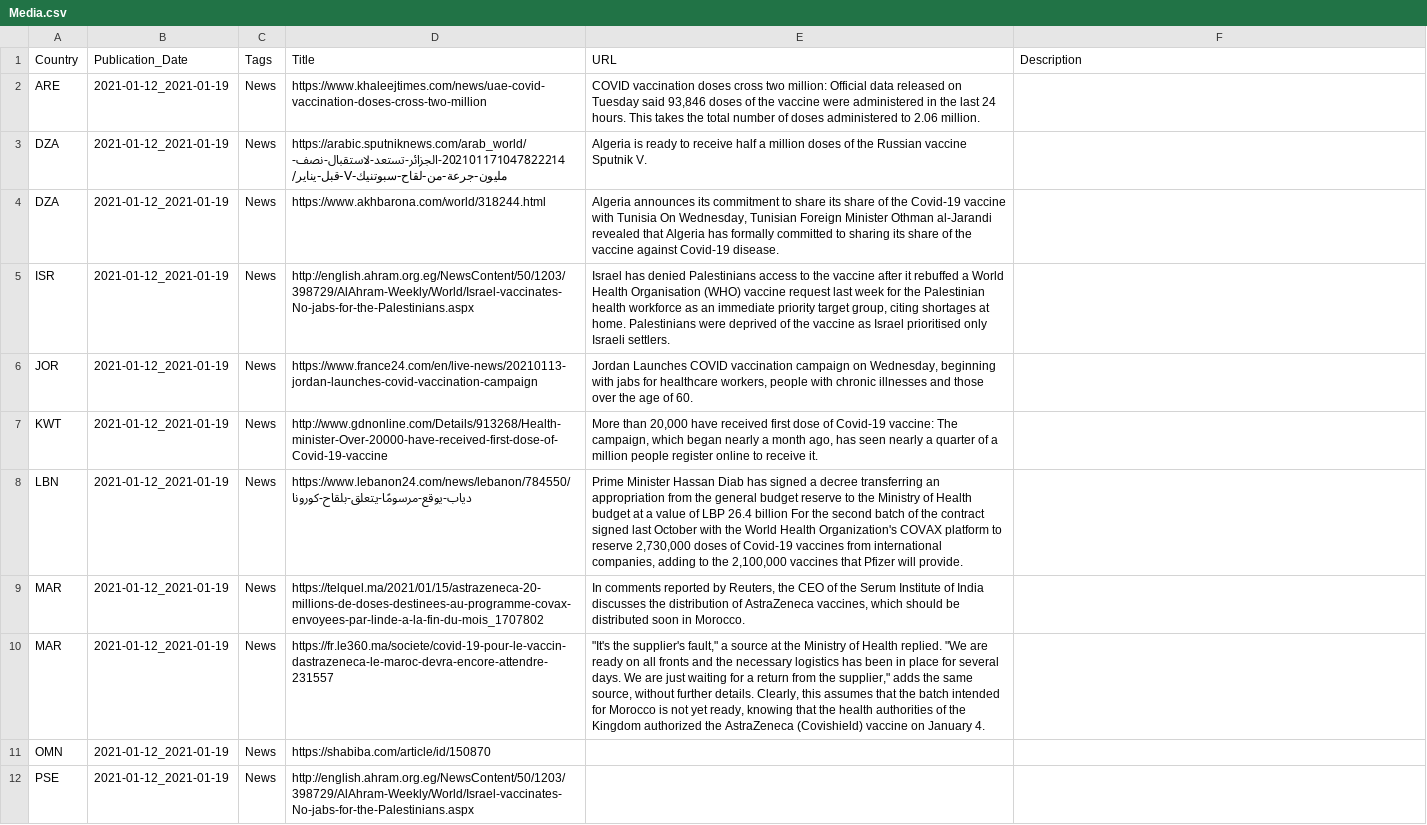
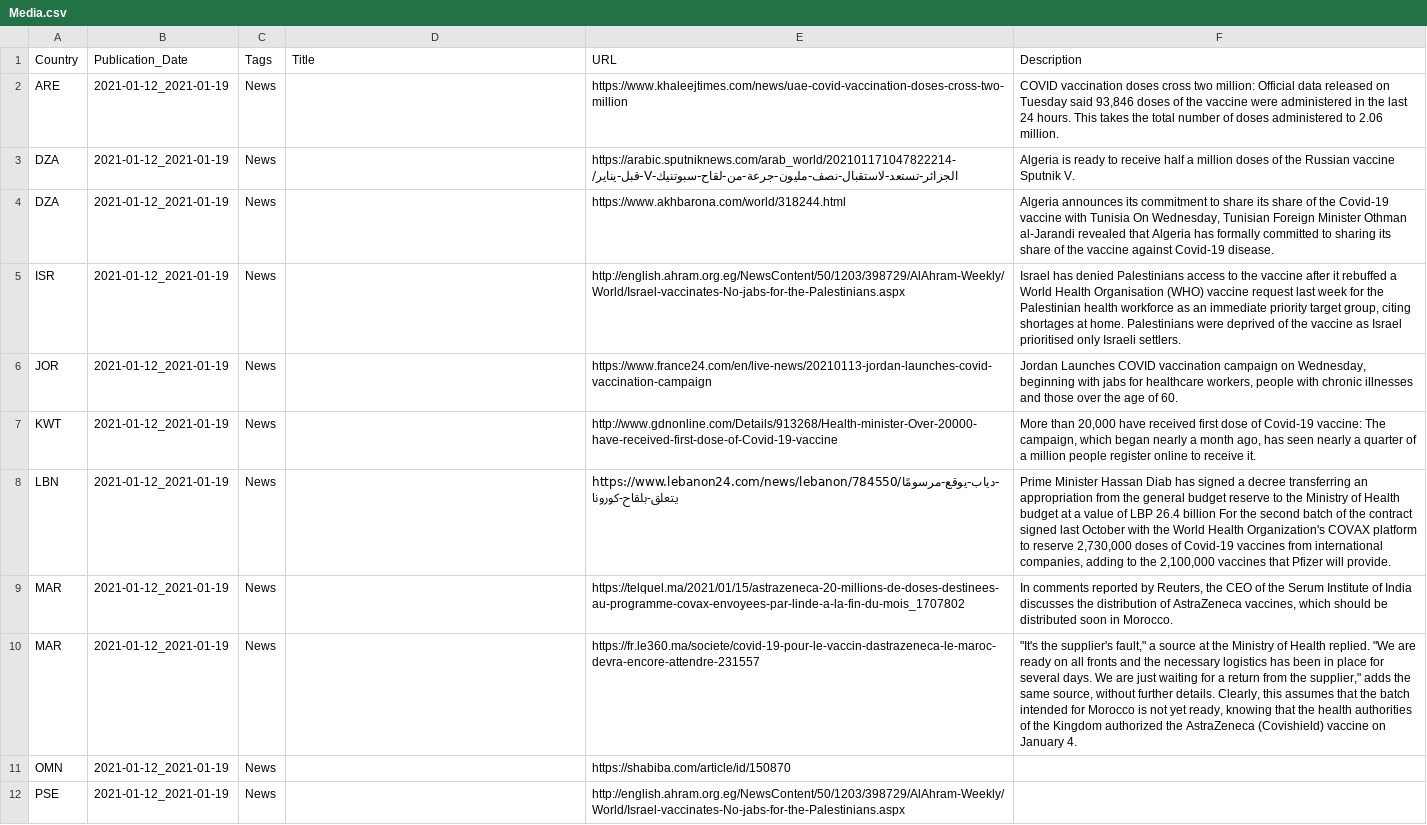
Before and after one commit to inception-labs/covid-vaccine-mena, a CSV file: Media/Media.csv, drawn as a sheet; only a part is shown; the diff covers the shown part only; the diff names each change by its address in the sheet, - before the commit and + after, or states it on an @@ line.

Commit message:
Update Media.csv

```diff
--- a/Media/Media.csv
+++ b/Media/Media.csv
-D2 (Title): https://www.khaleejtimes.com/news/uae-covid-vaccination-doses-cross-two-million
+D2 (Title): (empty)
-E2 (URL): COVID vaccination doses cross two million: Official data released on Tuesday said 93,846 doses of the vaccine were administered in the last 24 hours. This takes the total number of doses administered to 2.06 million.
+E2 (URL): https://www.khaleejtimes.com/news/uae-covid-vaccination-doses-cross-two-million
-F2 (Description): (empty)
+F2 (Description): COVID vaccination doses cross two million: Official data released on Tuesday said 93,846 doses of the vaccine were administered in the last 24 hours. This takes the total number of doses administered to 2.06 million.
-D3 (Title): https://arabic.sputniknews.com/arab_world/202101171047822214-الجزائر-تستعد-لاستقبال-نصف-مليون-جرعة-من-لقاح-سبوتنيك-V-قبل-يناير/
+D3 (Title): (empty)
-E3 (URL): Algeria is ready to receive half a million doses of the Russian vaccine Sputnik V.
+E3 (URL): https://arabic.sputniknews.com/arab_world/202101171047822214-الجزائر-تستعد-لاستقبال-نصف-مليون-جرعة-من-لقاح-سبوتنيك-V-قبل-يناير/
-F3 (Description): (empty)
+F3 (Description): Algeria is ready to receive half a million doses of the Russian vaccine Sputnik V.
-D4 (Title): https://www.akhbarona.com/world/318244.html
+D4 (Title): (empty)
-E4 (URL): Algeria announces its commitment to share its share of the Covid-19 vaccine with Tunisia On Wednesday, Tunisian Foreign Minister Othman al-Jarandi revealed that Algeria has formally committed to sharing its share of the vaccine against Covid-19 disease.
+E4 (URL): https://www.akhbarona.com/world/318244.html
-F4 (Description): (empty)
+F4 (Description): Algeria announces its commitment to share its share of the Covid-19 vaccine with Tunisia On Wednesday, Tunisian Foreign Minister Othman al-Jarandi revealed that Algeria has formally committed to sharing its share of the vaccine against Covid-19 disease.
-D5 (Title): http://english.ahram.org.eg/NewsContent/50/1203/398729/AlAhram-Weekly/World/Israel-vaccinates-No-jabs-for-the-Palestinians.aspx
+D5 (Title): (empty)
-E5 (URL): Israel has denied Palestinians access to the vaccine after it rebuffed a World Health Organisation (WHO) vaccine request last week for the Palestinian health workforce as an immediate priority target group, citing shortages at home. Palestinians were deprived of the vaccine as Israel prioritised only Israeli settlers.
+E5 (URL): http://english.ahram.org.eg/NewsContent/50/1203/398729/AlAhram-Weekly/World/Israel-vaccinates-No-jabs-for-the-Palestinians.aspx
-F5 (Description): (empty)
+F5 (Description): Israel has denied Palestinians access to the vaccine after it rebuffed a World Health Organisation (WHO) vaccine request last week for the Palestinian health workforce as an immediate priority target group, citing shortages at home. Palestinians were deprived of the vaccine as Israel prioritised only Israeli settlers.
-D6 (Title): https://www.france24.com/en/live-news/20210113-jordan-launches-covid-vaccination-campaign
+D6 (Title): (empty)
-E6 (URL): Jordan Launches COVID vaccination campaign on Wednesday, beginning with jabs for healthcare workers, people with chronic illnesses and those over the age of 60.
+E6 (URL): https://www.france24.com/en/live-news/20210113-jordan-launches-covid-vaccination-campaign
-F6 (Description): (empty)
+F6 (Description): Jordan Launches COVID vaccination campaign on Wednesday, beginning with jabs for healthcare workers, people with chronic illnesses and those over the age of 60.
-D7 (Title): http://www.gdnonline.com/Details/913268/Health-minister-Over-20000-have-received-first-dose-of-Covid-19-vaccine
+D7 (Title): (empty)
-E7 (URL): More than 20,000 have received first dose of Covid-19 vaccine: The campaign, which began nearly a month ago, has seen nearly a quarter of a million people register online to receive it.
+E7 (URL): http://www.gdnonline.com/Details/913268/Health-minister-Over-20000-have-received-first-dose-of-Covid-19-vaccine
-F7 (Description): (empty)
+F7 (Description): More than 20,000 have received first dose of Covid-19 vaccine: The campaign, which began nearly a month ago, has seen nearly a quarter of a million people register online to receive it.
-D8 (Title): https://www.lebanon24.com/news/lebanon/784550/دياب-يوقع-مرسومًا-يتعلق-بلقاح-كورونا
+D8 (Title): (empty)
-E8 (URL): Prime Minister Hassan Diab has signed a decree transferring an appropriation from the general budget reserve to the Ministry of Health budget at a value of LBP 26.4 billion For the second batch of the contract signed last October with the World Health Organization's COVAX platform to reserve 2,730,000 doses of Covid-19 vaccines from international companies, adding to the 2,100,000 vaccines that Pfizer will provide.
+E8 (URL): https://www.lebanon24.com/news/lebanon/784550/دياب-يوقع-مرسومًا-يتعلق-بلقاح-كورونا
-F8 (Description): (empty)
+F8 (Description): Prime Minister Hassan Diab has signed a decree transferring an appropriation from the general budget reserve to the Ministry of Health budget at a value of LBP 26.4 billion For the second batch of the contract signed last October with the World Health Organization's COVAX platform to reserve 2,730,000 doses of Covid-19 vaccines from international companies, adding to the 2,100,000 vaccines that Pfizer will provide.
-D9 (Title): https://telquel.ma/2021/01/15/astrazeneca-20-millions-de-doses-destinees-au-programme-covax-envoyees-par-linde-a-la-fin-du-mois_1707802
+D9 (Title): (empty)
-E9 (URL): In comments reported by Reuters, the CEO of the Serum Institute of India discusses the distribution of AstraZeneca vaccines, which should be distributed soon in Morocco.
+E9 (URL): https://telquel.ma/2021/01/15/astrazeneca-20-millions-de-doses-destinees-au-programme-covax-envoyees-par-linde-a-la-fin-du-mois_1707802
-F9 (Description): (empty)
+F9 (Description): In comments reported by Reuters, the CEO of the Serum Institute of India discusses the distribution of AstraZeneca vaccines, which should be distributed soon in Morocco.
-D10 (Title): https://fr.le360.ma/societe/covid-19-pour-le-vaccin-dastrazeneca-le-maroc-devra-encore-attendre-231557
+D10 (Title): (empty)
-E10 (URL): "It's the supplier's fault," a source at the Ministry of Health replied. "We are ready on all fronts and the necessary logistics has been in place for several days. We are just waiting for a return from the supplier," adds the same source, without further details. Clearly, this assumes that the batch intended for Morocco is not yet ready, knowing that the health authorities of the Kingdom authorized the AstraZeneca (Covishield) vaccine on January 4.
+E10 (URL): https://fr.le360.ma/societe/covid-19-pour-le-vaccin-dastrazeneca-le-maroc-devra-encore-attendre-231557
-F10 (Description): (empty)
+F10 (Description): "It's the supplier's fault," a source at the Ministry of Health replied. "We are ready on all fronts and the necessary logistics has been in place for several days. We are just waiting for a return from the supplier," adds the same source, without further details. Clearly, this assumes that the batch intended for Morocco is not yet ready, knowing that the health authorities of the Kingdom authorized the AstraZeneca (Covishield) vaccine on January 4.
-D11 (Title): https://shabiba.com/article/id/150870
+D11 (Title): (empty)
-E11 (URL): (empty)
+E11 (URL): https://shabiba.com/article/id/150870
-D12 (Title): http://english.ahram.org.eg/NewsContent/50/1203/398729/AlAhram-Weekly/World/Israel-vaccinates-No-jabs-for-the-Palestinians.aspx
+D12 (Title): (empty)
-E12 (URL): (empty)
+E12 (URL): http://english.ahram.org.eg/NewsContent/50/1203/398729/AlAhram-Weekly/World/Israel-vaccinates-No-jabs-for-the-Palestinians.aspx
```
Also changed, not shown: 26 edited cells elsewhere in this file.
